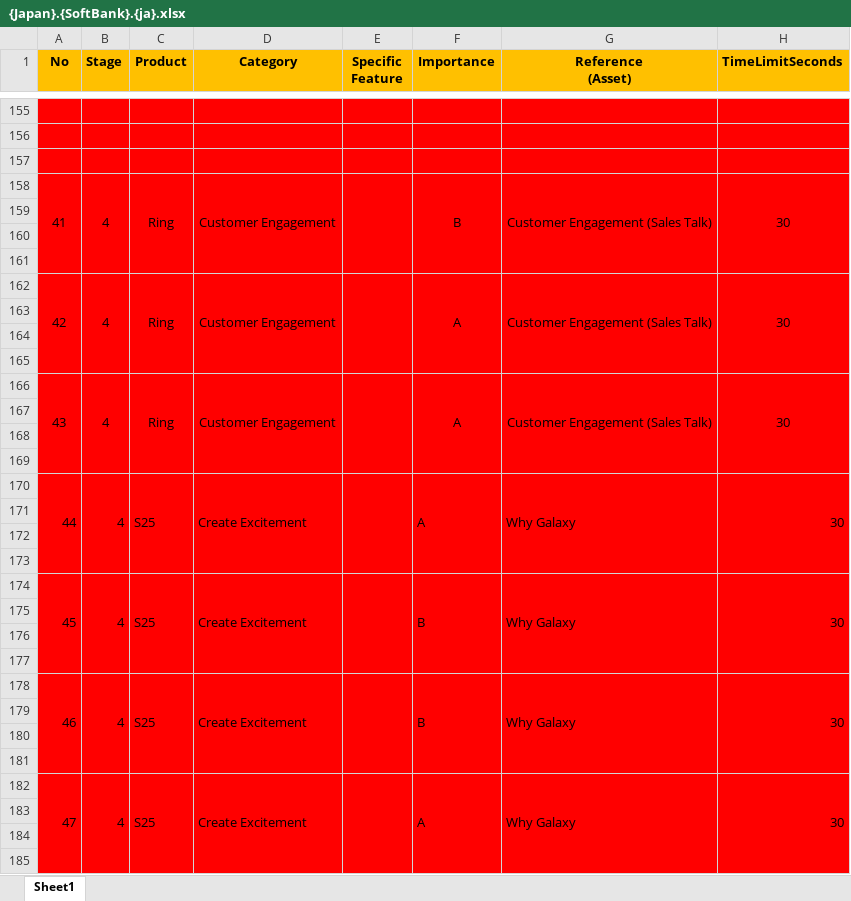
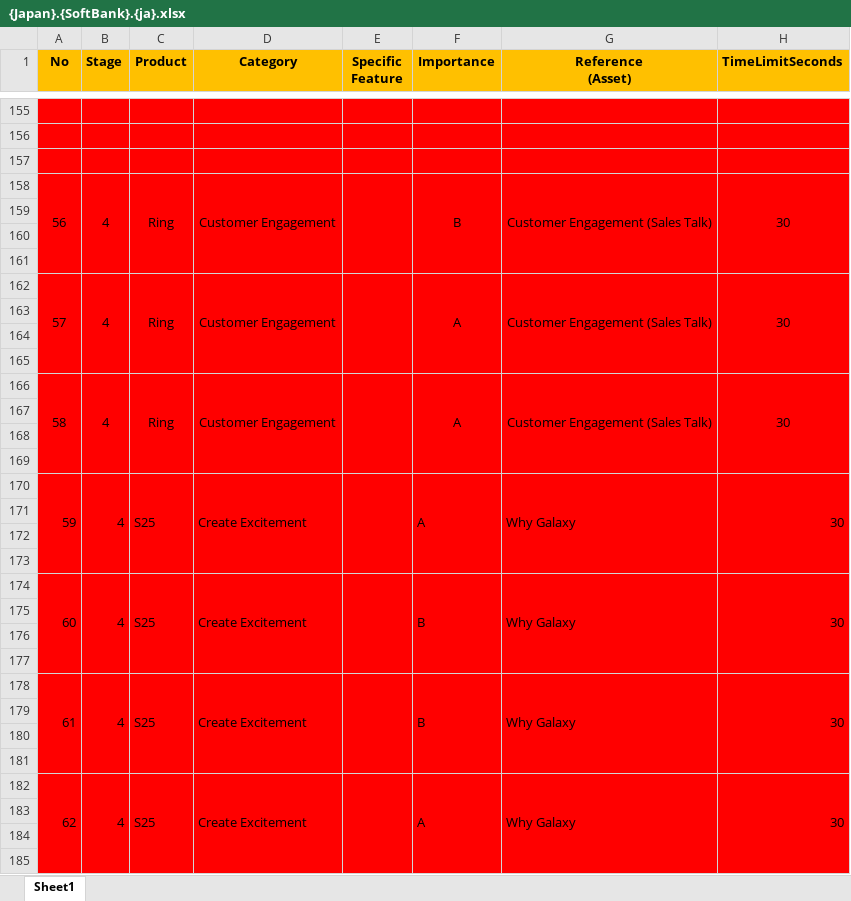
Before and after one commit to jaerinjaerin/S-Certification-Gamification, an Excel workbook: upload_seed_data/data/origins/new/{Japan}.{SoftBank}.{ja}.xlsx, sheet Sheet1, drawn as a sheet; only a part is shown, gaps mark what is left out; values as stored, in another font and other column widths than the file's, no borders; the diff covers the shown part only; the diff names each change by its address in the sheet, - before the commit and + after, or states it on an @@ line.

Commit message:
기타: SoftBank 문제 업데이트

```diff
--- a/upload_seed_data/data/origins/new/{Japan}.{SoftBank}.{ja}.xlsx (sheet Sheet1)
+++ b/upload_seed_data/data/origins/new/{Japan}.{SoftBank}.{ja}.xlsx (sheet Sheet1)
-A158 (No): 41
+A158 (No): 56
-A162 (No): 42
+A162 (No): 57
-A166 (No): 43
+A166 (No): 58
-A170 (No): 44
+A170 (No): 59
-A174 (No): 45
+A174 (No): 60
-A178 (No): 46
+A178 (No): 61
-A182 (No): 47
+A182 (No): 62
```
Also changed, not shown: 39 edited cells elsewhere in this sheet, 1 other file.
